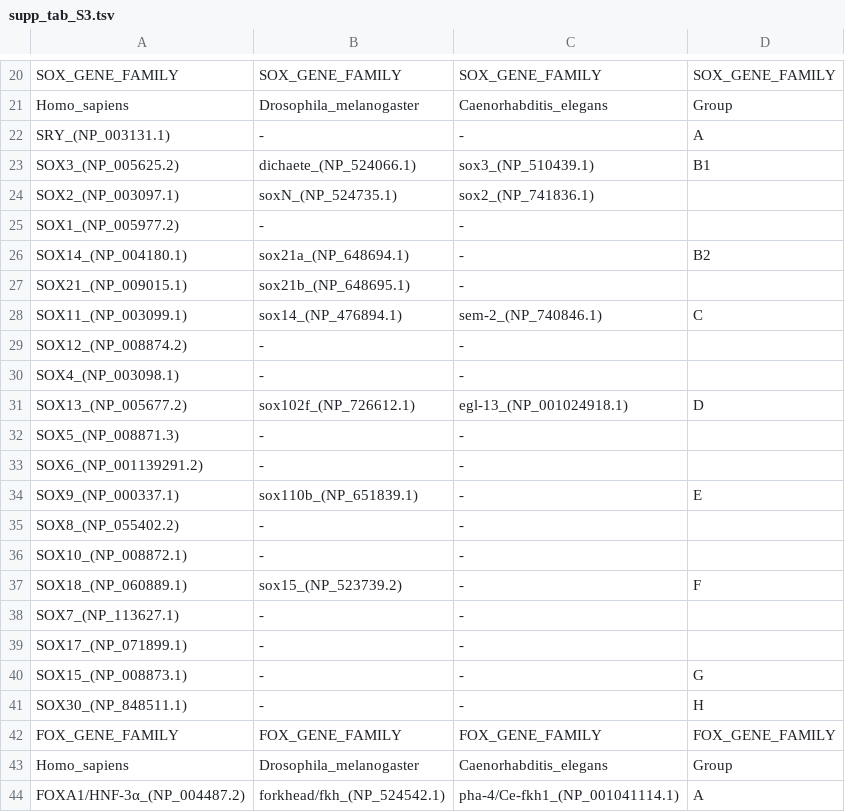
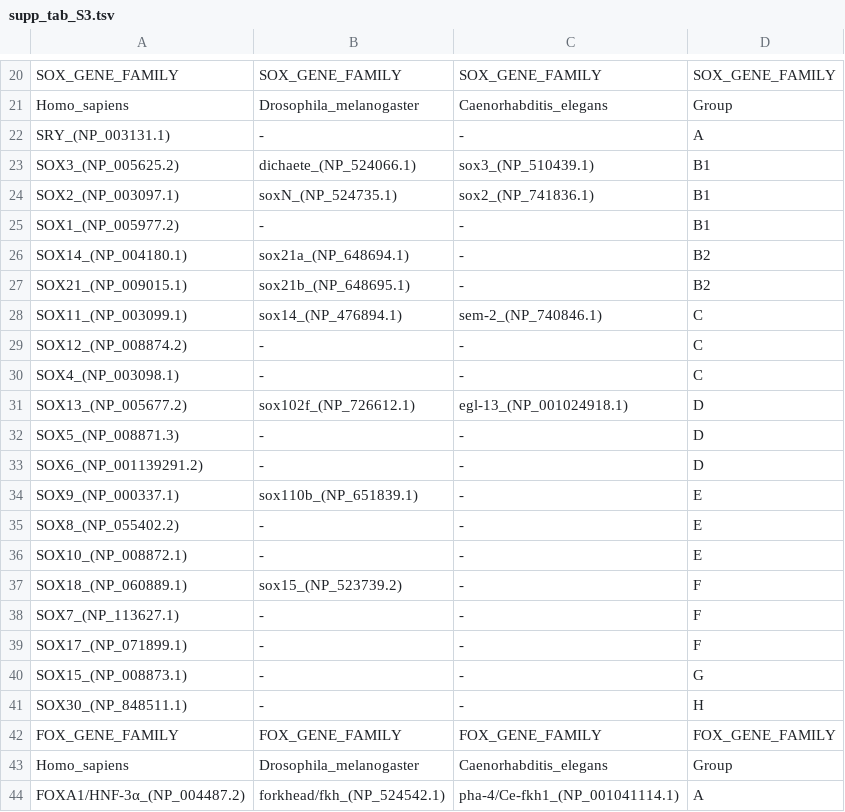
Before and after one commit to filonico/phd_thesis, a TSV file: tables/chapter3/supp_tab_S3.tsv, drawn as a sheet; only a part is shown, gaps mark what is left out; the diff covers the shown part only.

Commit message:
update tables

```diff
--- a/tables/chapter3/supp_tab_S3.tsv
+++ b/tables/chapter3/supp_tab_S3.tsv
@@ -23,18 +23,18 @@ SRY_(NP_003131.1)	-	-	A
 SOX3_(NP_005625.2)	dichaete_(NP_524066.1)	sox3_(NP_510439.1)	B1
-SOX2_(NP_003097.1)	soxN_(NP_524735.1)	sox2_(NP_741836.1)	
-SOX1_(NP_005977.2)	-	-	
+SOX2_(NP_003097.1)	soxN_(NP_524735.1)	sox2_(NP_741836.1)	B1
+SOX1_(NP_005977.2)	-	-	B1
 SOX14_(NP_004180.1)	sox21a_(NP_648694.1)	-	B2
-SOX21_(NP_009015.1)	sox21b_(NP_648695.1)	-	
+SOX21_(NP_009015.1)	sox21b_(NP_648695.1)	-	B2
 SOX11_(NP_003099.1)	sox14_(NP_476894.1)	sem-2_(NP_740846.1)	C
-SOX12_(NP_008874.2)	-	-	
-SOX4_(NP_003098.1)	-	-	
+SOX12_(NP_008874.2)	-	-	C
+SOX4_(NP_003098.1)	-	-	C
 SOX13_(NP_005677.2)	sox102f_(NP_726612.1)	egl-13_(NP_001024918.1)	D
-SOX5_(NP_008871.3)	-	-	
-SOX6_(NP_001139291.2)	-	-	
+SOX5_(NP_008871.3)	-	-	D
+SOX6_(NP_001139291.2)	-	-	D
 SOX9_(NP_000337.1)	sox110b_(NP_651839.1)	-	E
-SOX8_(NP_055402.2)	-	-	
-SOX10_(NP_008872.1)	-	-	
+SOX8_(NP_055402.2)	-	-	E
+SOX10_(NP_008872.1)	-	-	E
 SOX18_(NP_060889.1)	sox15_(NP_523739.2)	-	F
-SOX7_(NP_113627.1)	-	-	
-SOX17_(NP_071899.1)	-	-	
+SOX7_(NP_113627.1)	-	-	F
+SOX17_(NP_071899.1)	-	-	F
 SOX15_(NP_008873.1)	-	-	G
```
Also changed, not shown: 19 edited cells elsewhere in this file, tables/chapter3/supp_tab_S7.tsv.
